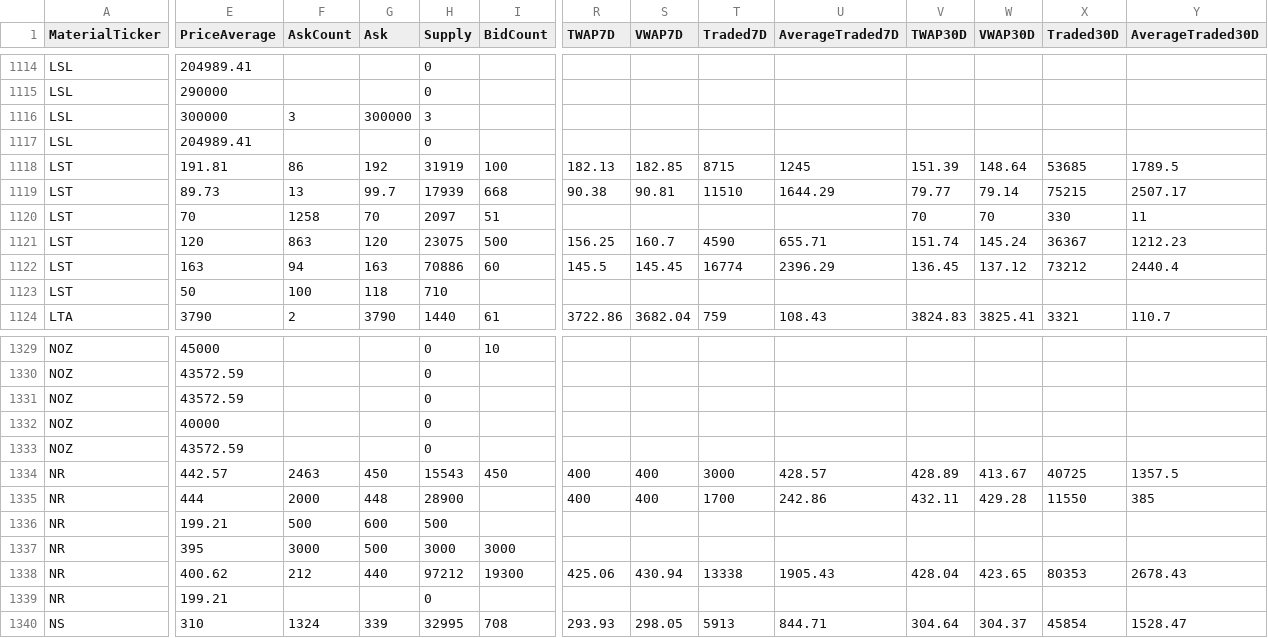
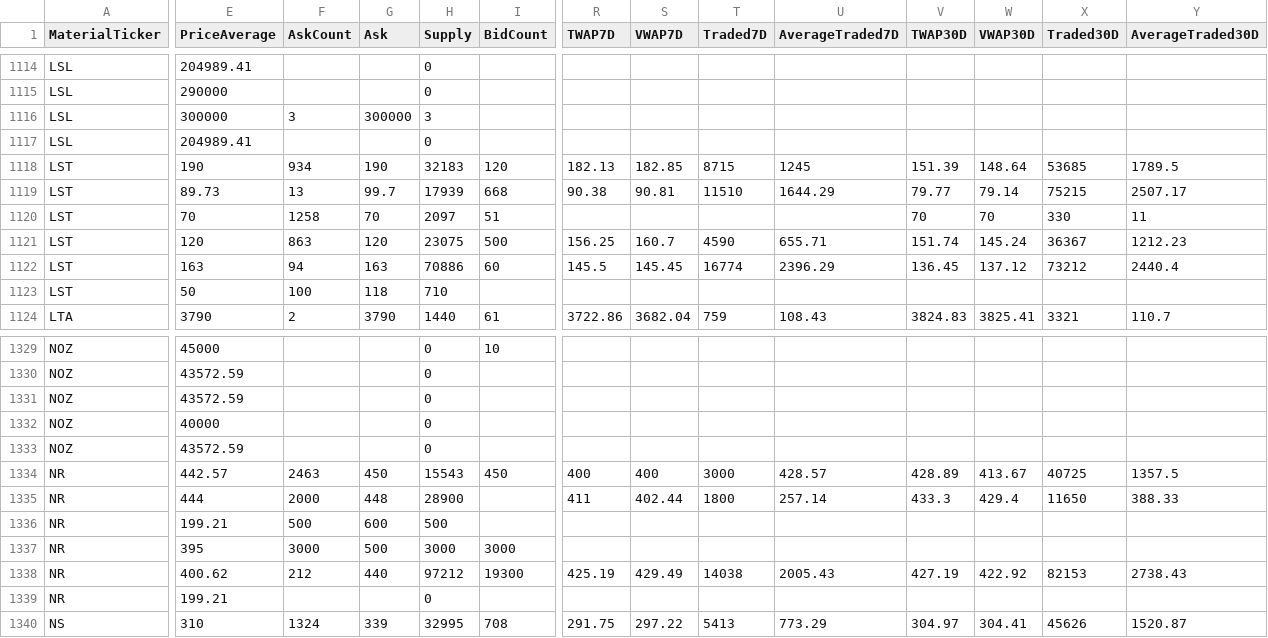
Before and after one commit to refined-prun/refined-prices, a CSV file: all.csv, drawn as a sheet; only a part is shown, gaps mark what is left out; the diff covers the shown part only; the diff names each change by its address in the sheet, - before the commit and + after, or states it on an @@ line.

```diff
--- a/all.csv
+++ b/all.csv
-E1118 (PriceAverage): 191.81
+E1118 (PriceAverage): 190
-F1118 (AskCount): 86
+F1118 (AskCount): 934
-G1118 (Ask): 192
+G1118 (Ask): 190
-H1118 (Supply): 31919
+H1118 (Supply): 32183
-I1118 (BidCount): 100
+I1118 (BidCount): 120
-R1335 (TWAP7D): 400
+R1335 (TWAP7D): 411
-S1335 (VWAP7D): 400
+S1335 (VWAP7D): 402.44
-T1335 (Traded7D): 1700
+T1335 (Traded7D): 1800
-U1335 (AverageTraded7D): 242.86
+U1335 (AverageTraded7D): 257.14
-V1335 (TWAP30D): 432.11
+V1335 (TWAP30D): 433.3
-W1335 (VWAP30D): 429.28
+W1335 (VWAP30D): 429.4
-X1335 (Traded30D): 11550
+X1335 (Traded30D): 11650
-Y1335 (AverageTraded30D): 385
+Y1335 (AverageTraded30D): 388.33
-R1338 (TWAP7D): 425.06
+R1338 (TWAP7D): 425.19
-S1338 (VWAP7D): 430.94
+S1338 (VWAP7D): 429.49
-T1338 (Traded7D): 13338
+T1338 (Traded7D): 14038
-U1338 (AverageTraded7D): 1905.43
+U1338 (AverageTraded7D): 2005.43
-V1338 (TWAP30D): 428.04
+V1338 (TWAP30D): 427.19
-W1338 (VWAP30D): 423.65
+W1338 (VWAP30D): 422.92
-X1338 (Traded30D): 80353
+X1338 (Traded30D): 82153
-Y1338 (AverageTraded30D): 2678.43
+Y1338 (AverageTraded30D): 2738.43
-R1340 (TWAP7D): 293.93
+R1340 (TWAP7D): 291.75
-S1340 (VWAP7D): 298.05
+S1340 (VWAP7D): 297.22
-T1340 (Traded7D): 5913
+T1340 (Traded7D): 5413
-U1340 (AverageTraded7D): 844.71
+U1340 (AverageTraded7D): 773.29
-V1340 (TWAP30D): 304.64
+V1340 (TWAP30D): 304.97
-W1340 (VWAP30D): 304.37
+W1340 (VWAP30D): 304.41
-X1340 (Traded30D): 45854
+X1340 (Traded30D): 45626
-Y1340 (AverageTraded30D): 1528.47
+Y1340 (AverageTraded30D): 1520.87
```
Also changed, not shown: 158 edited cells elsewhere in this file, 1 other file.
